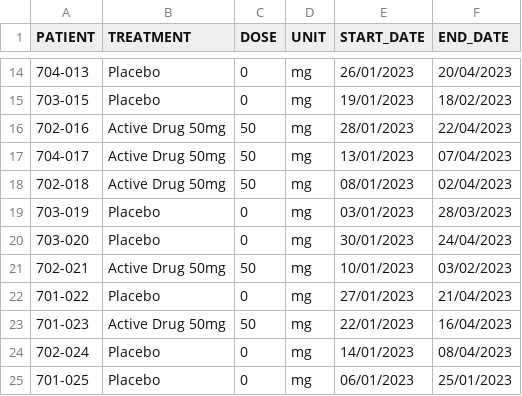
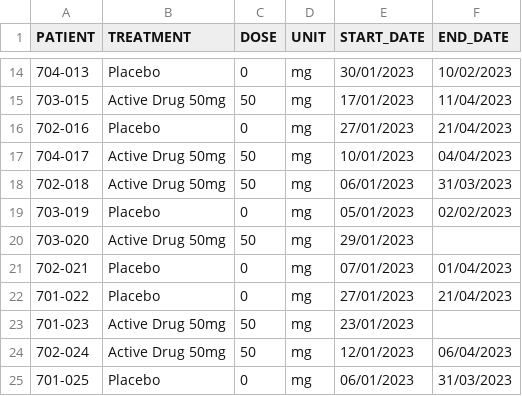
Before and after one commit to MrCosta77/Clinical-data-to-CDISC, a CSV file: data/raw/raw_exposure.csv, drawn as a sheet; only a part is shown, gaps mark what is left out; the diff covers the shown part only.

```diff
--- a/data/raw/raw_exposure.csv
+++ b/data/raw/raw_exposure.csv
@@ -14,12 +14,12 @@ PATIENT,TREATMENT,DOSE,UNIT,START_DATE,END_DATE
-704-013,Placebo,0,mg,26/01/2023,20/04/2023
-703-015,Placebo,0,mg,19/01/2023,18/02/2023
-702-016,Active Drug 50mg,50,mg,28/01/2023,22/04/2023
-704-017,Active Drug 50mg,50,mg,13/01/2023,07/04/2023
-702-018,Active Drug 50mg,50,mg,08/01/2023,02/04/2023
-703-019,Placebo,0,mg,03/01/2023,28/03/2023
-703-020,Placebo,0,mg,30/01/2023,24/04/2023
-702-021,Active Drug 50mg,50,mg,10/01/2023,03/02/2023
+704-013,Placebo,0,mg,30/01/2023,10/02/2023
+703-015,Active Drug 50mg,50,mg,17/01/2023,11/04/2023
+702-016,Placebo,0,mg,27/01/2023,21/04/2023
+704-017,Active Drug 50mg,50,mg,10/01/2023,04/04/2023
+702-018,Active Drug 50mg,50,mg,06/01/2023,31/03/2023
+703-019,Placebo,0,mg,05/01/2023,02/02/2023
+703-020,Active Drug 50mg,50,mg,29/01/2023,
+702-021,Placebo,0,mg,07/01/2023,01/04/2023
 701-022,Placebo,0,mg,27/01/2023,21/04/2023
-701-023,Active Drug 50mg,50,mg,22/01/2023,16/04/2023
-702-024,Placebo,0,mg,14/01/2023,08/04/2023
-701-025,Placebo,0,mg,06/01/2023,25/01/2023
+701-023,Active Drug 50mg,50,mg,23/01/2023,
+702-024,Active Drug 50mg,50,mg,12/01/2023,06/04/2023
+701-025,Placebo,0,mg,06/01/2023,31/03/2023
```
Also changed, not shown: 107 edited cells elsewhere in this file, data/raw/raw_lab.csv, 3 other files.
